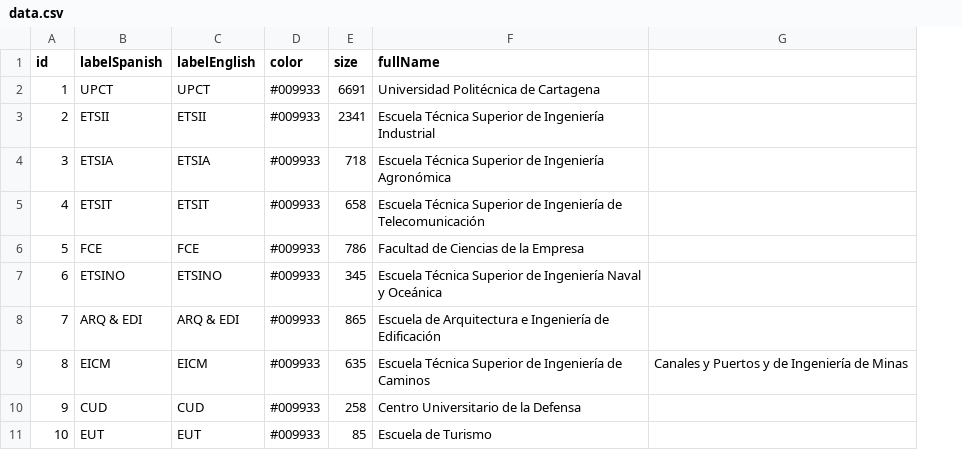
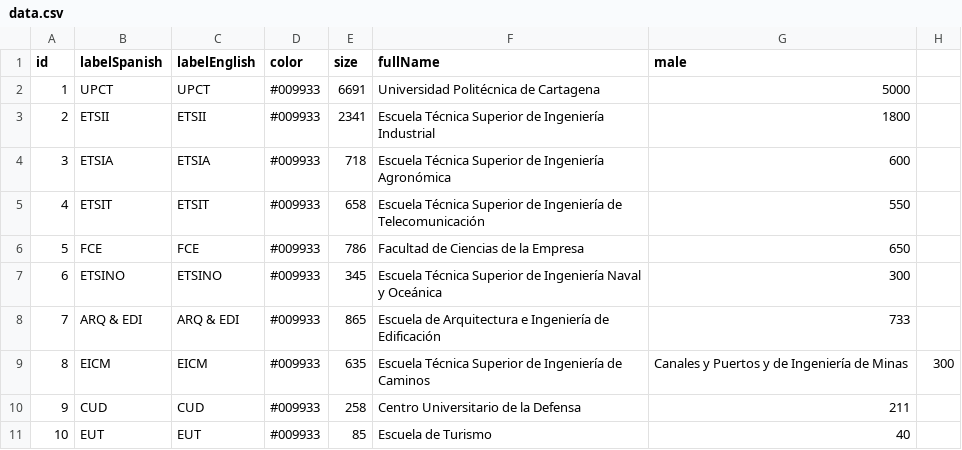
Before and after one commit to matejMartinc/upct-visualization, a CSV file: data/data.csv, drawn as a sheet; removed rows and columns are numbered as before the commit, all else as after; the diff names each change by its address in the sheet, - before the commit and + after, or states it on an @@ line.

```diff
--- a/data/data.csv
+++ b/data/data.csv
-column G, row 9: Canales y Puertos y de Ingeniería de Minas
+column G (male), rows 2-11: 5000 | 1800 | 600 | 550 | 650 | 300 | 733 | Canales y Puertos y de Ingeniería de Minas | 211 | 40
+column H, row 9: 300
```
Also changed, not shown: 1 other file.
